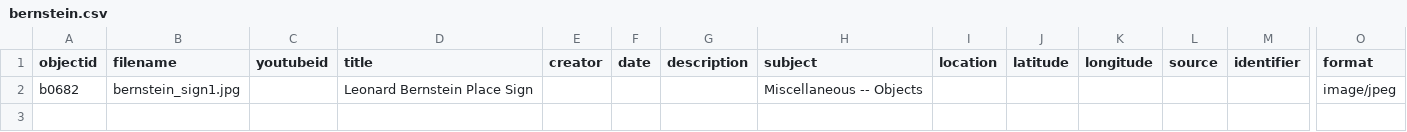
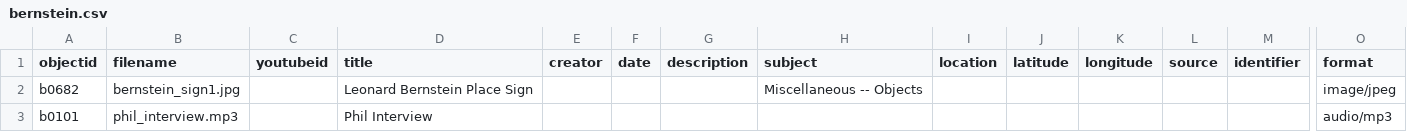
Before and after one commit to ricmarsh/bernsteins-stuff, a CSV file: _data/bernstein.csv, drawn as a sheet; only a part is shown, gaps mark what is left out; rows hold the shown columns only; the diff names each change by its address in the sheet, - before the commit and + after, or states it on an @@ line.

Commit message:
Add files via upload

```diff
--- a/_data/bernstein.csv
+++ b/_data/bernstein.csv
+row 3: b0101 | phil_interview.mp3 |  | Phil Interview |  |  |  |  |  |  |  |  |  | audio/mp3
```
